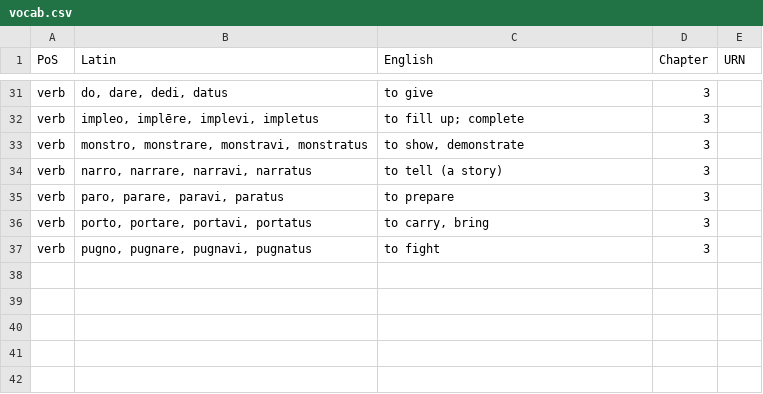
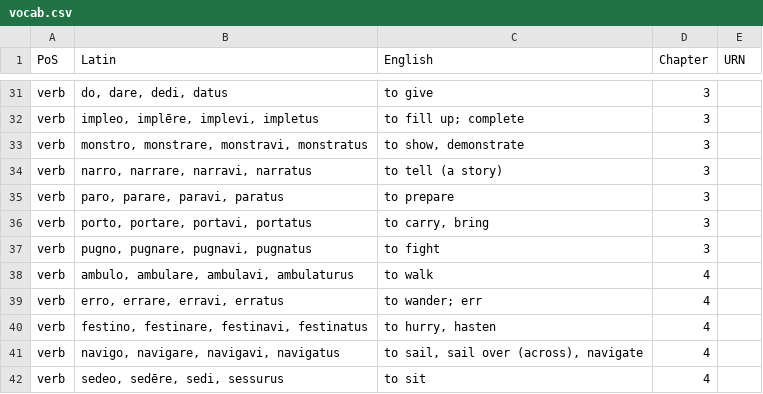
Before and after one commit to neelsmith/shelm, a CSV file: collections/vocab.csv, drawn as a sheet; only a part is shown, gaps mark what is left out.

Commit message:
Add ch 4 verbs

```diff
--- a/collections/vocab.csv
+++ b/collections/vocab.csv
@@ -37 +37,6 @@ verb,"porto, portare, portavi, portatus","to carry, bring",3,
 verb,"pugno, pugnare, pugnavi, pugnatus","to fight",3,
+verb,"ambulo, ambulare, ambulavi, ambulaturus","to walk",4,
+verb,"erro, errare, erravi, erratus","to wander; err",4,
+verb,"festino, festinare, festinavi, festinatus","to hurry, hasten",4,
+verb,"navigo, navigare, navigavi, navigatus","to sail, sail over (across), navigate",4,
+verb,"sedeo, sedēre, sedi, sessurus","to sit",4,
```
